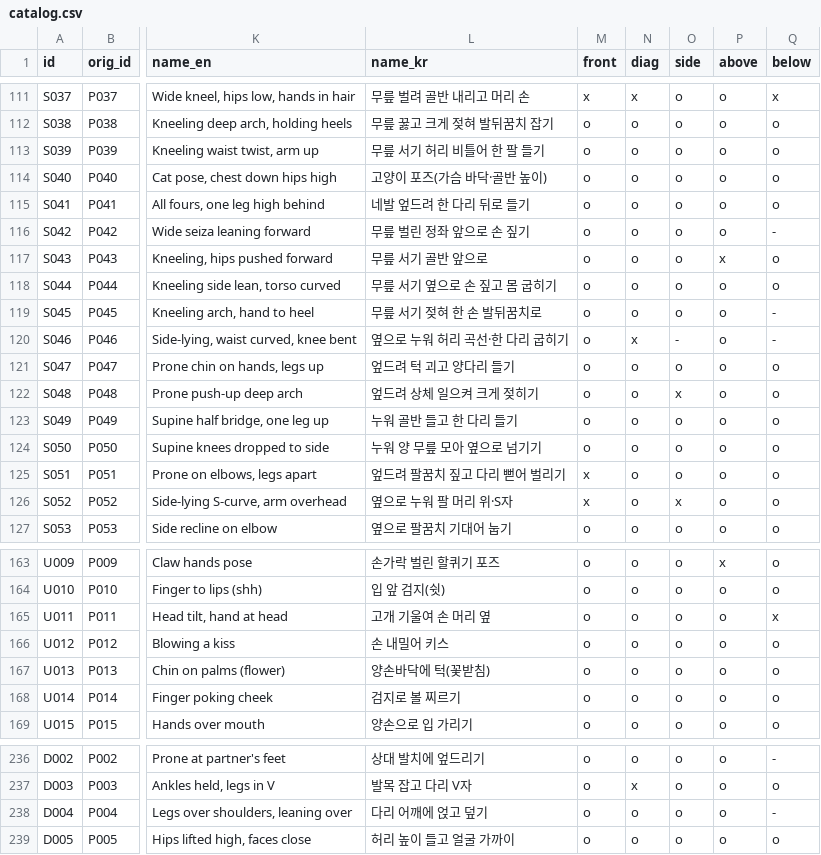
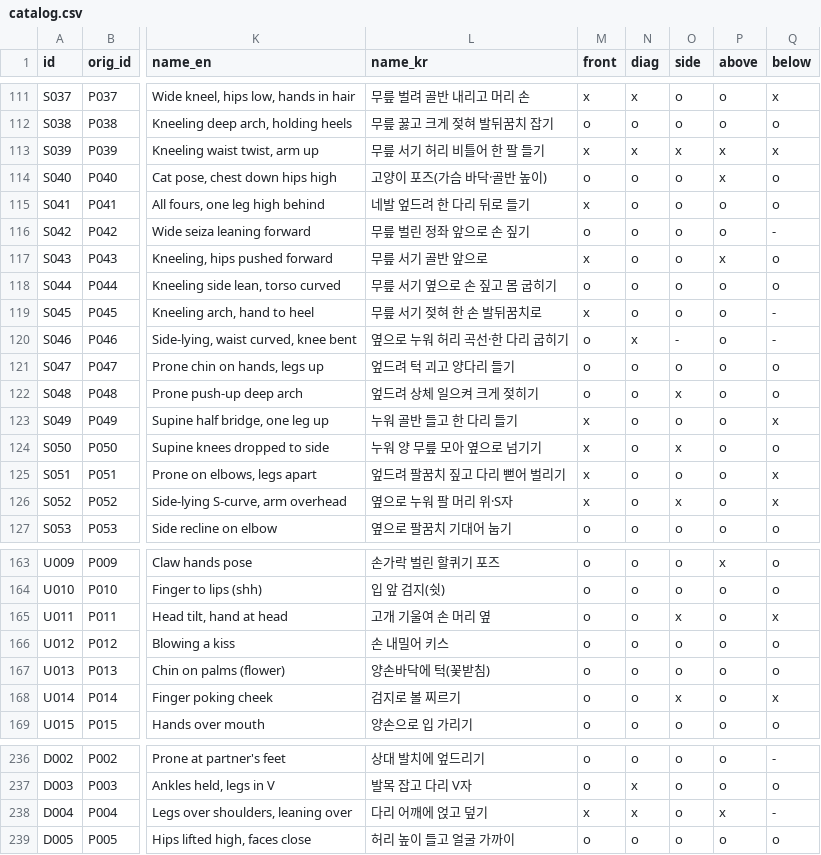
Before and after one commit to wquguru/shisei, a CSV file: data/catalog.csv, drawn as a sheet; only a part is shown, gaps mark what is left out; the diff covers the shown part only; the diff names each change by its address in the sheet, - before the commit and + after, or states it on an @@ line.

```diff
--- a/data/catalog.csv
+++ b/data/catalog.csv
-M113 (front): o
+M113 (front): x
-N113 (diag): o
+N113 (diag): x
-O113 (side): o
+O113 (side): x
-P113:P114 (above): o
+P113:P114 (above): x
-Q113 (below): o
+Q113 (below): x
-M115 (front): o
+M115 (front): x
-M117 (front): o
+M117 (front): x
-M119 (front): o
+M119 (front): x
-M123:M124 (front): o
+M123:M124 (front): x
-Q123 (below): o
+Q123 (below): x
-O124 (side): o
+O124 (side): x
-Q125:Q126 (below): o
+Q125:Q126 (below): x
-O165 (side): o
+O165 (side): x
-O168 (side): o
+O168 (side): x
-Q168 (below): o
+Q168 (below): x
-M238 (front): o
+M238 (front): x
-N238 (diag): o
+N238 (diag): x
-P238 (above): o
+P238 (above): x
```
Also changed, not shown: 20 edited cells elsewhere in this file, 20 other files.
